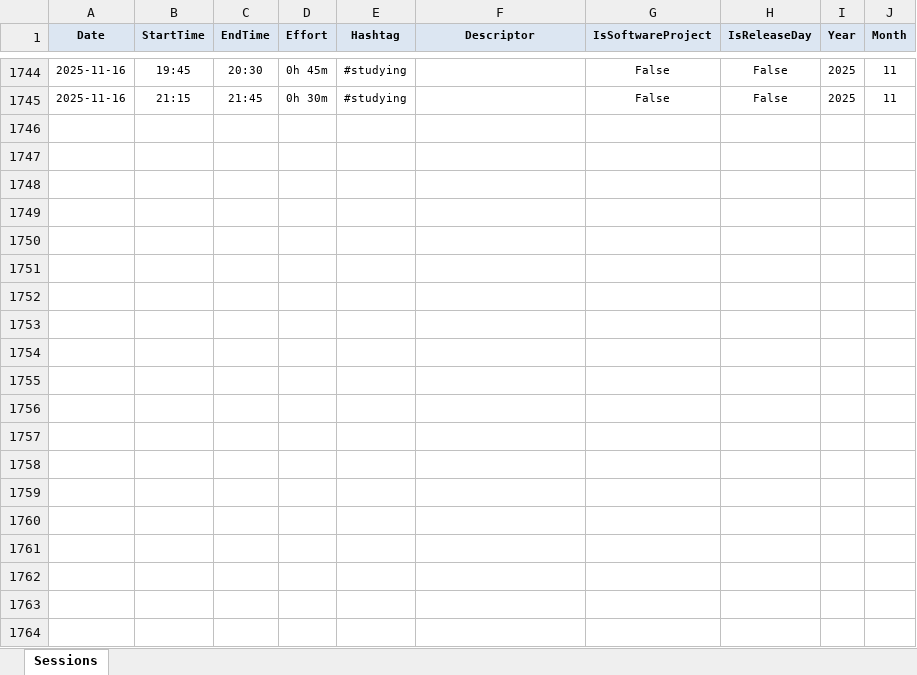
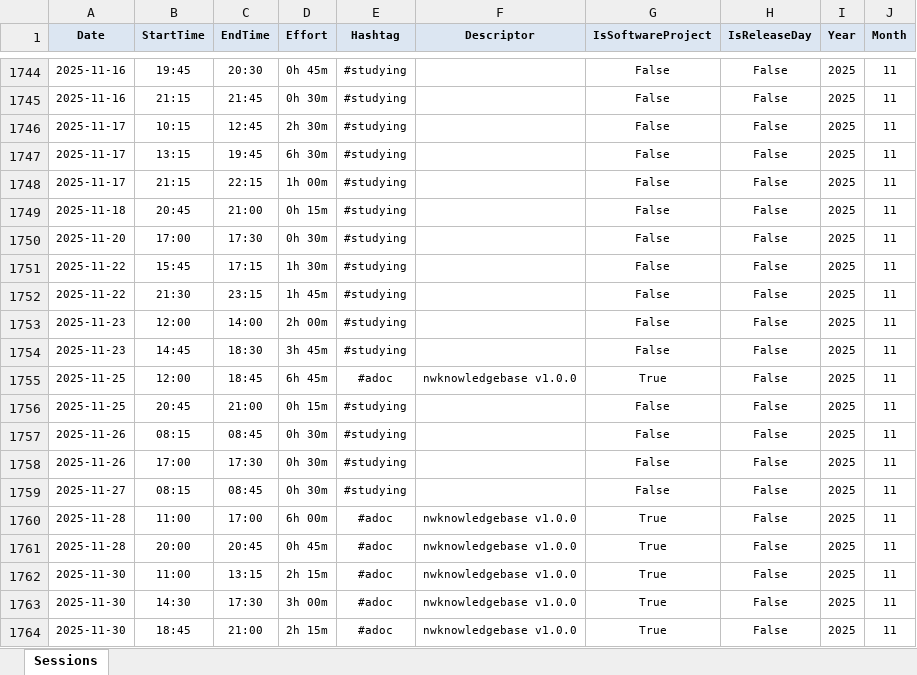
Before and after one commit to numbworks/nwtimetracking, an Excel workbook: data/Time Tracking.xlsx, sheet Sessions, drawn as a sheet; only a part is shown, gaps mark what is left out; values as stored, in another font and other column widths than the file's, no borders; the diff covers the shown part only; the diff names each change by its address in the sheet, - before the commit and + after, or states it on an @@ line.

Commit message:
#56 Time Tracking: updated to 2025-12-09.

```diff
--- a/data/Time Tracking.xlsx (sheet Sessions)
+++ b/data/Time Tracking.xlsx (sheet Sessions)
+row 1746: 2025-11-17 | 10:15 | 12:45 | 2h 30m | #studying |  | False | False | 2025 | 11
+row 1747: 2025-11-17 | 13:15 | 19:45 | 6h 30m | #studying |  | False | False | 2025 | 11
+row 1748: 2025-11-17 | 21:15 | 22:15 | 1h 00m | #studying |  | False | False | 2025 | 11
+row 1749: 2025-11-18 | 20:45 | 21:00 | 0h 15m | #studying |  | False | False | 2025 | 11
+row 1750: 2025-11-20 | 17:00 | 17:30 | 0h 30m | #studying |  | False | False | 2025 | 11
+row 1751: 2025-11-22 | 15:45 | 17:15 | 1h 30m | #studying |  | False | False | 2025 | 11
+row 1752: 2025-11-22 | 21:30 | 23:15 | 1h 45m | #studying |  | False | False | 2025 | 11
+row 1753: 2025-11-23 | 12:00 | 14:00 | 2h 00m | #studying |  | False | False | 2025 | 11
+row 1754: 2025-11-23 | 14:45 | 18:30 | 3h 45m | #studying |  | False | False | 2025 | 11
+row 1755: 2025-11-25 | 12:00 | 18:45 | 6h 45m | #adoc | nwknowledgebase v1.0.0 | True | False | 2025 | 11
+row 1756: 2025-11-25 | 20:45 | 21:00 | 0h 15m | #studying |  | False | False | 2025 | 11
+row 1757: 2025-11-26 | 08:15 | 08:45 | 0h 30m | #studying |  | False | False | 2025 | 11
+row 1758: 2025-11-26 | 17:00 | 17:30 | 0h 30m | #studying |  | False | False | 2025 | 11
+row 1759: 2025-11-27 | 08:15 | 08:45 | 0h 30m | #studying |  | False | False | 2025 | 11
+row 1760: 2025-11-28 | 11:00 | 17:00 | 6h 00m | #adoc | nwknowledgebase v1.0.0 | True | False | 2025 | 11
+row 1761: 2025-11-28 | 20:00 | 20:45 | 0h 45m | #adoc | nwknowledgebase v1.0.0 | True | False | 2025 | 11
+row 1762: 2025-11-30 | 11:00 | 13:15 | 2h 15m | #adoc | nwknowledgebase v1.0.0 | True | False | 2025 | 11
+row 1763: 2025-11-30 | 14:30 | 17:30 | 3h 00m | #adoc | nwknowledgebase v1.0.0 | True | False | 2025 | 11
+row 1764: 2025-11-30 | 18:45 | 21:00 | 2h 15m | #adoc | nwknowledgebase v1.0.0 | True | False | 2025 | 11
```
Also changed, not shown: 18 added rows elsewhere in this sheet, 1 other file.
